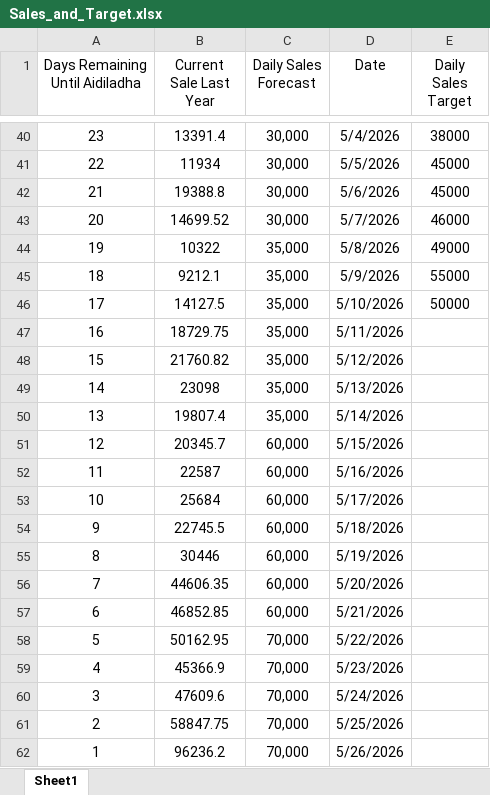
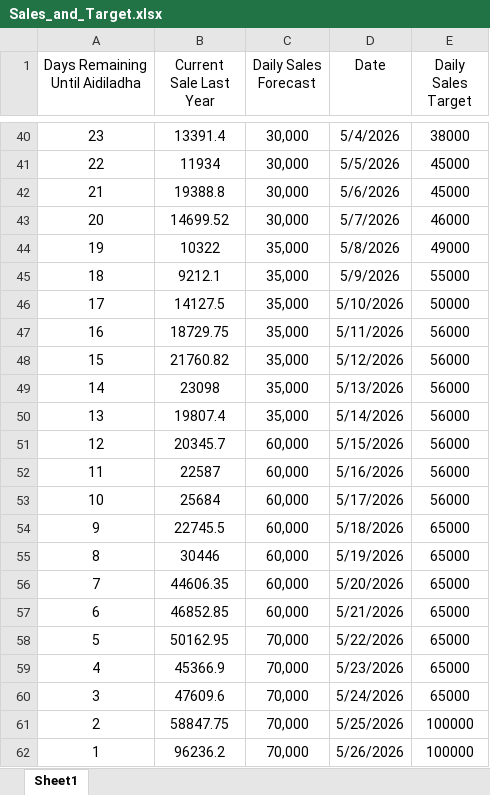
Before and after one commit to manmylo/gearevo-sync, an Excel workbook: Sales_and_Target.xlsx, sheet Sheet1, drawn as a sheet; only a part is shown, gaps mark what is left out; values as stored, in another font and other column widths than the file's, no borders; the diff names each change by its address in the sheet, - before the commit and + after, or states it on an @@ line.

Commit message:
Add files via upload

```diff
--- a/Sales_and_Target.xlsx (sheet Sheet1)
+++ b/Sales_and_Target.xlsx (sheet Sheet1)
-E47:E53 (Daily Sales Target): (empty)
+E47:E53 (Daily Sales Target): 56000
-E54:E60 (Daily Sales Target): (empty)
+E54:E60 (Daily Sales Target): 65000
-E61:E62 (Daily Sales Target): (empty)
+E61:E62 (Daily Sales Target): 100000
```
